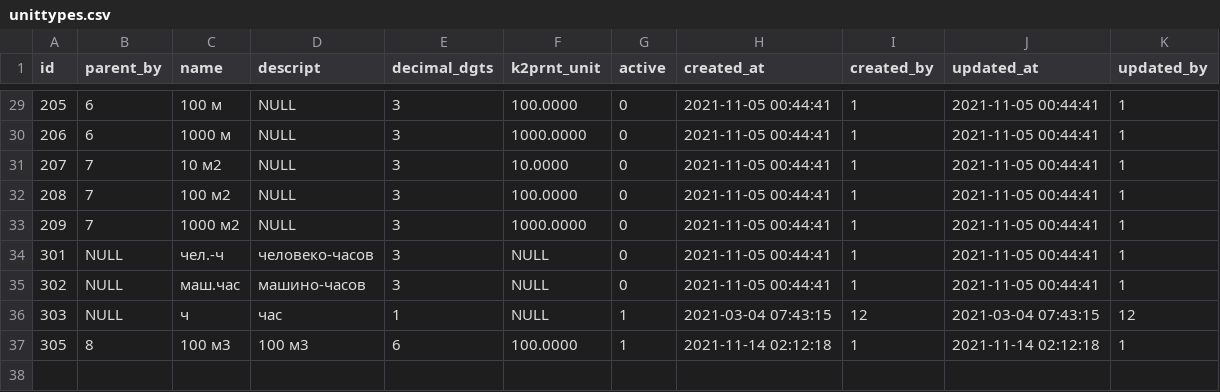
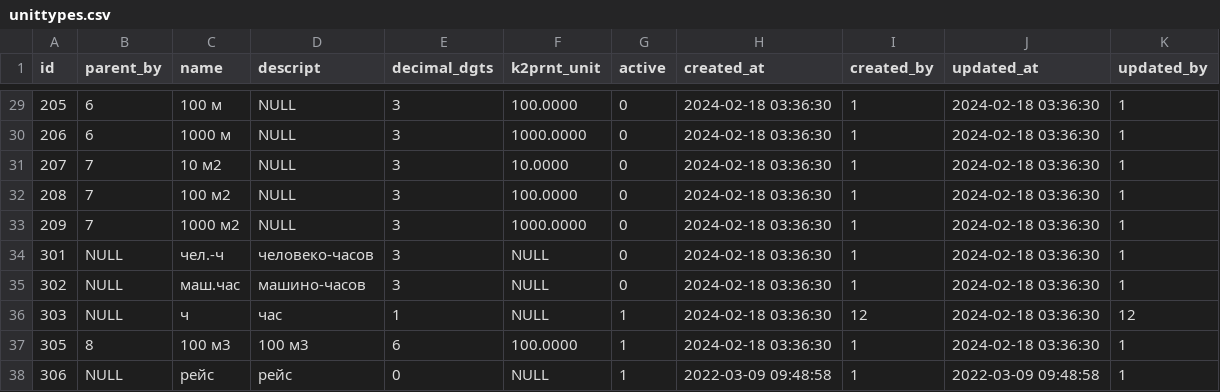
Before and after one commit to snsusa02-png/sas3, a CSV file: database/seeds/src/sys/unittypes.csv, drawn as a sheet; only a part is shown, gaps mark what is left out; the diff covers the shown part only.

```diff
--- a/database/seeds/src/sys/unittypes.csv
+++ b/database/seeds/src/sys/unittypes.csv
@@ -29,9 +29,10 @@ id,parent_by,name,descript,decimal_dgts,k2prnt_unit,active,created_at,created_by
-205,6,"100 м",NULL,3,100.0000,0,"2021-11-05 00:44:41",1,"2021-11-05 00:44:41",1
-206,6,"1000 м",NULL,3,1000.0000,0,"2021-11-05 00:44:41",1,"2021-11-05 00:44:41",1
-207,7,"10 м2",NULL,3,10.0000,0,"2021-11-05 00:44:41",1,"2021-11-05 00:44:41",1
-208,7,"100 м2",NULL,3,100.0000,0,"2021-11-05 00:44:41",1,"2021-11-05 00:44:41",1
-209,7,"1000 м2",NULL,3,1000.0000,0,"2021-11-05 00:44:41",1,"2021-11-05 00:44:41",1
-301,NULL,чел.-ч,человеко-часов,3,NULL,0,"2021-11-05 00:44:41",1,"2021-11-05 00:44:41",1
-302,NULL,маш.час,машино-часов,3,NULL,0,"2021-11-05 00:44:41",1,"2021-11-05 00:44:41",1
-303,NULL,ч,час,1,NULL,1,"2021-03-04 07:43:15",12,"2021-03-04 07:43:15",12
-305,8,"100 м3","100 м3",6,100.0000,1,"2021-11-14 02:12:18",1,"2021-11-14 02:12:18",1
+205,6,"100 м",NULL,3,100.0000,0,"2024-02-18 03:36:30",1,"2024-02-18 03:36:30",1
+206,6,"1000 м",NULL,3,1000.0000,0,"2024-02-18 03:36:30",1,"2024-02-18 03:36:30",1
+207,7,"10 м2",NULL,3,10.0000,0,"2024-02-18 03:36:30",1,"2024-02-18 03:36:30",1
+208,7,"100 м2",NULL,3,100.0000,0,"2024-02-18 03:36:30",1,"2024-02-18 03:36:30",1
+209,7,"1000 м2",NULL,3,1000.0000,0,"2024-02-18 03:36:30",1,"2024-02-18 03:36:30",1
+301,NULL,чел.-ч,человеко-часов,3,NULL,0,"2024-02-18 03:36:30",1,"2024-02-18 03:36:30",1
+302,NULL,маш.час,машино-часов,3,NULL,0,"2024-02-18 03:36:30",1,"2024-02-18 03:36:30",1
+303,NULL,ч,час,1,NULL,1,"2024-02-18 03:36:30",12,"2024-02-18 03:36:30",12
+305,8,"100 м3","100 м3",6,100.0000,1,"2024-02-18 03:36:30",1,"2024-02-18 03:36:30",1
+306,NULL,рейс,рейс,0,NULL,1,"2022-03-09 09:48:58",1,"2022-03-09 09:48:58",1
```
Also changed, not shown: 56 edited cells elsewhere in this file, 3 other files.
